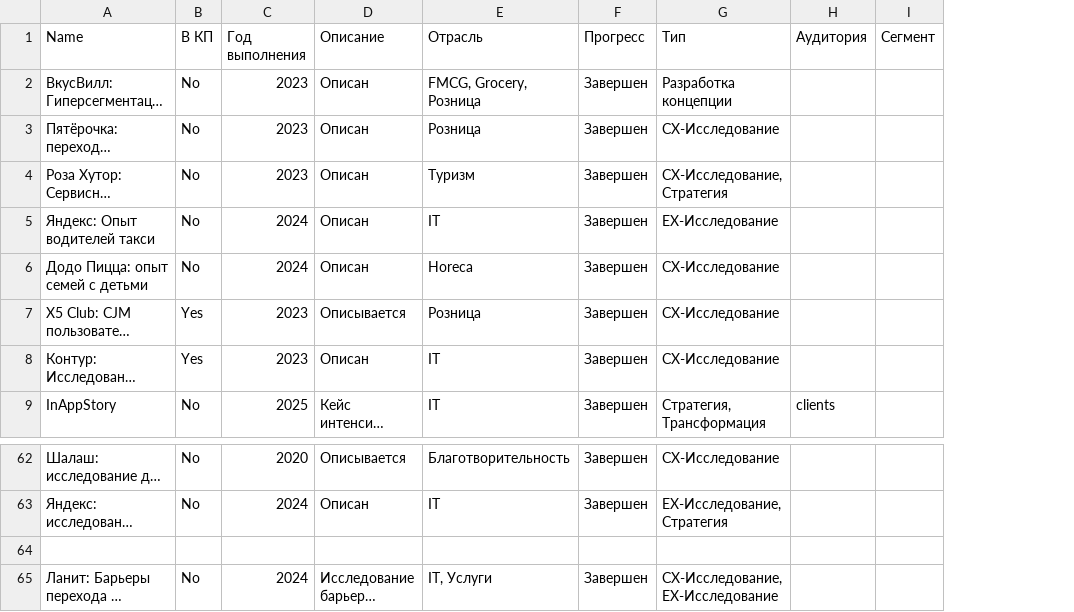
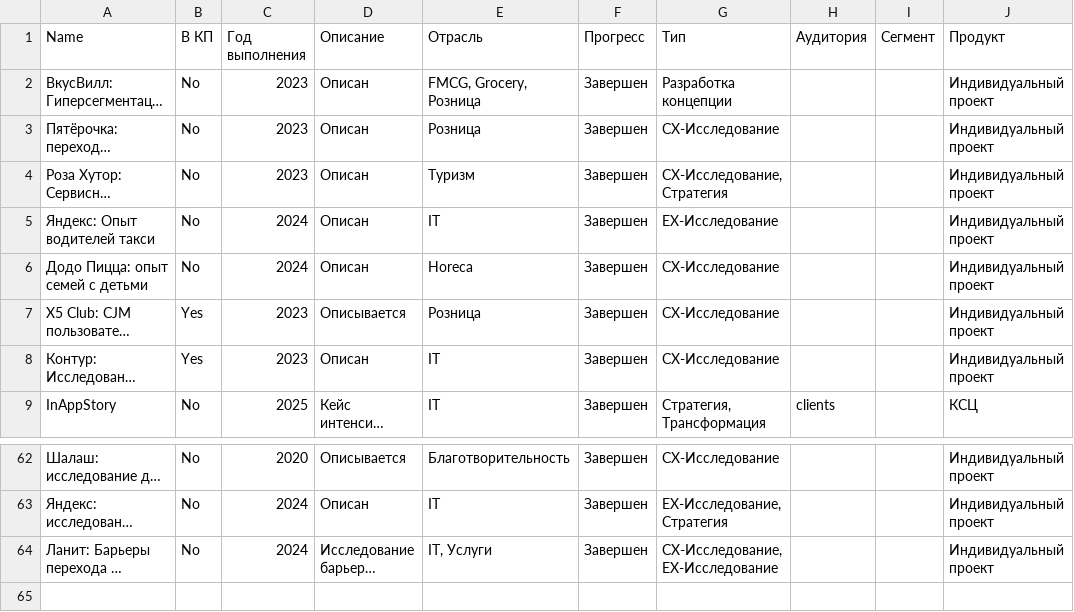
Before and after one commit to Eugene-Arutyunov/pndlnk-site, a CSV file: src/data/cases.csv, drawn as a sheet; only a part is shown, gaps mark what is left out; long unchanged cells end in …; removed rows and columns are numbered as before the commit, all else as after; the diff names each change by its address in the sheet, - before the commit and + after, or states it on an @@ line.

Commit message:
отзывы, поле «продукт»

```diff
--- a/src/data/cases.csv
+++ b/src/data/cases.csv
+column J (Продукт), rows 2-9: Индивидуальный проект | Индивидуальный проект | Индивидуальный проект | Индивидуальный проект | Индивидуальный проект | Индивидуальный проект | Индивидуальный проект | КСЦ; rows 62-64: all Индивидуальный проект
-row 64: (empty)
```
Also changed, not shown: 12 other files.
